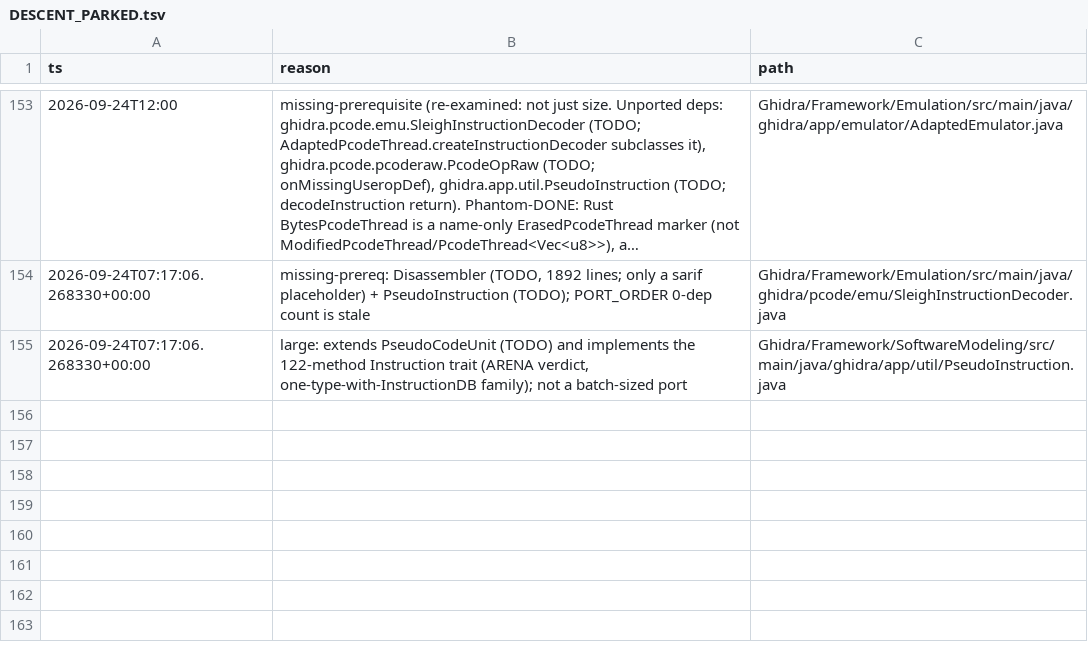
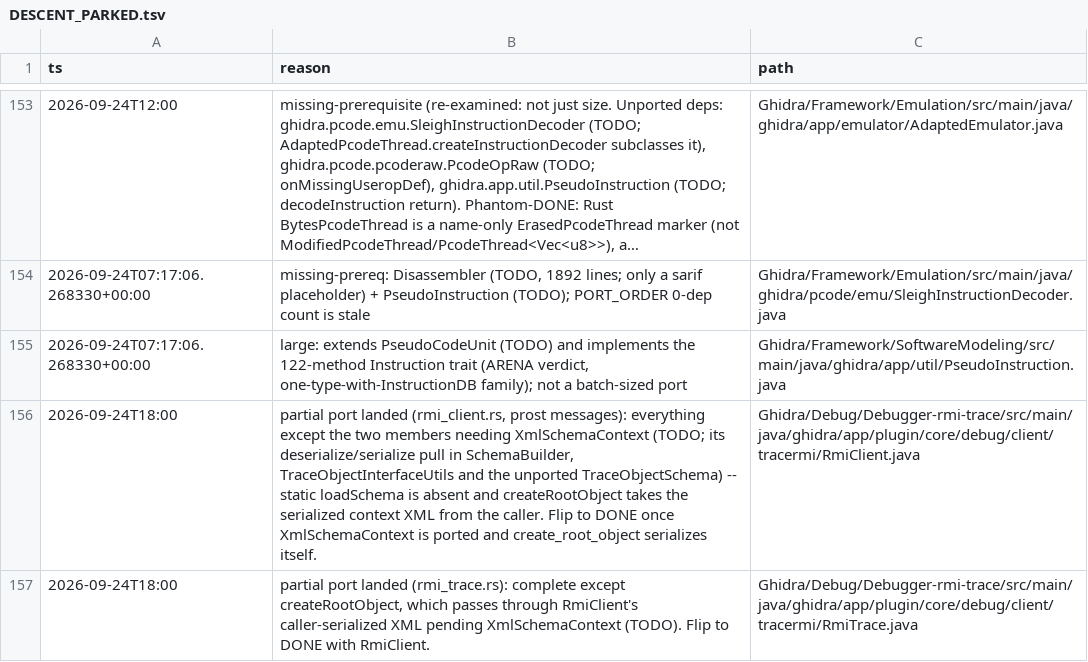
Before and after one commit to cyrex562/ghidra-rs, a TSV file: DESCENT_PARKED.tsv, drawn as a sheet; only a part is shown, gaps mark what is left out; long unchanged cells end in …; the diff names each change by its address in the sheet, - before the commit and + after, or states it on an @@ line.

```diff
--- a/DESCENT_PARKED.tsv
+++ b/DESCENT_PARKED.tsv
+row 156: 2026-09-24T18:00 | partial port landed (rmi_client.rs, prost messages): everything except the two members needing XmlSchemaContext (TODO; its deserialize/serialize pull in SchemaBuilder, TraceObjectInterfaceUtils and the unported TraceObjectSchema) -- static loadSchema is absent and createRootObject takes the serialized context XML from the caller. Flip to DONE once XmlSchemaContext is ported and create_root_object serializes itself. | Ghidra/Debug/Debugger-rmi-trace/src/main/java/ghidra/app/plugin/core/debug/client/tracermi/RmiClient.java
+row 157: 2026-09-24T18:00 | partial port landed (rmi_trace.rs): complete except createRootObject, which passes through RmiClient's caller-serialized XML pending XmlSchemaContext (TODO). Flip to DONE with RmiClient. | Ghidra/Debug/Debugger-rmi-trace/src/main/java/ghidra/app/plugin/core/debug/client/tracermi/RmiTrace.java
```
Also changed, not shown: PORT_ORDER.tsv, STUBS.tsv, 14 other files.
